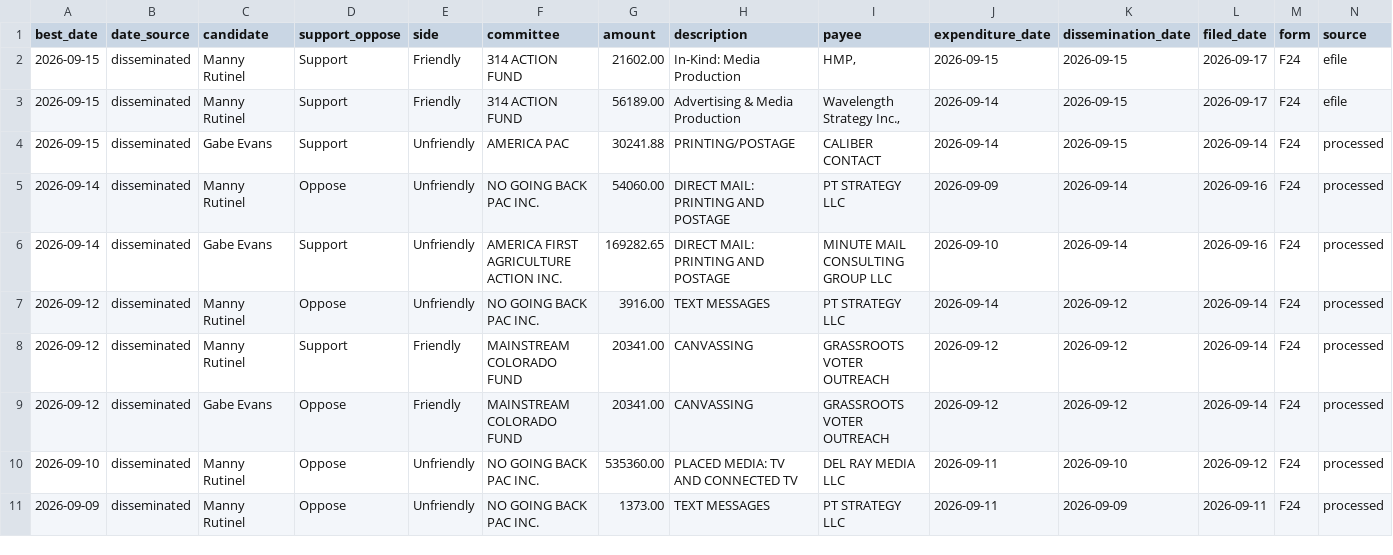
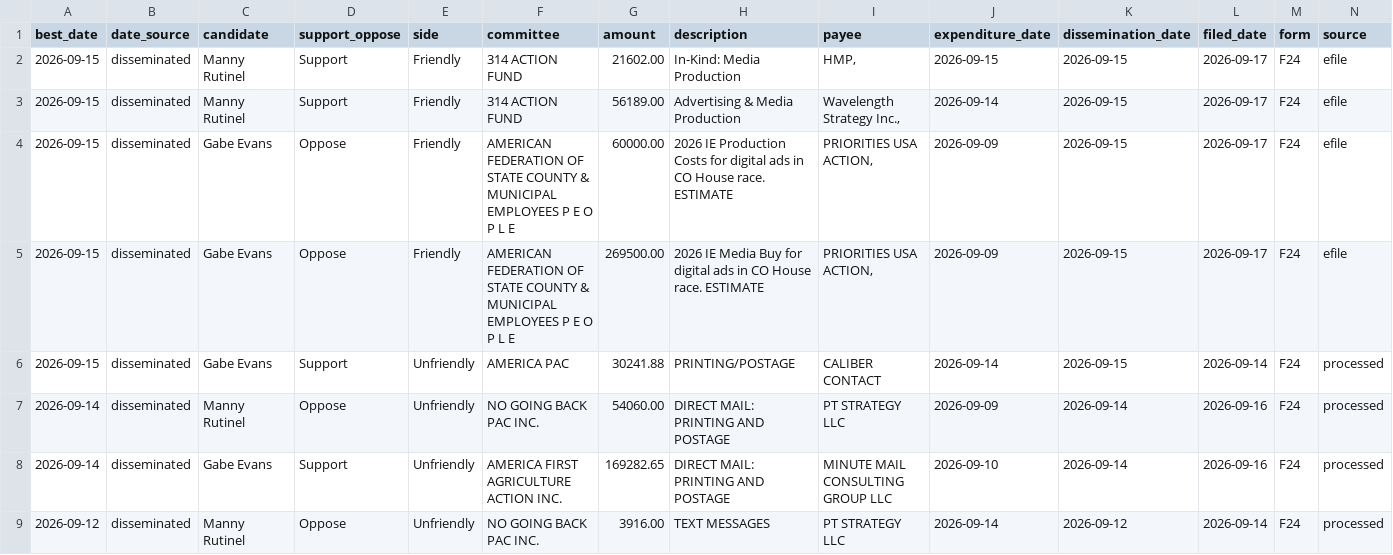
Before and after one commit to elliotgross-aidems/co8-ie-tracker, a CSV file: data/ie_spending.csv, drawn as a sheet; only a part is shown; the shorter side is filled out with more unchanged rows; rows hold the shown columns only; the diff names each change by its address in the sheet, - before the commit and + after, or states it on an @@ line.

```diff
--- a/data/ie_spending.csv
+++ b/data/ie_spending.csv
+row 4: 2026-09-15 | disseminated | Gabe Evans | Oppose | Friendly | AMERICAN FEDERATION OF STATE COUNTY & MUNICIPAL EMPLOYEES P E O P L E | 60000.00 | 2026 IE Production Costs for digital ads in CO House race. ESTIMATE | PRIORITIES USA ACTION, | 2026-09-09 | 2026-09-15 | 2026-09-17 | F24 | efile
+row 5: 2026-09-15 | disseminated | Gabe Evans | Oppose | Friendly | AMERICAN FEDERATION OF STATE COUNTY & MUNICIPAL EMPLOYEES P E O P L E | 269500.00 | 2026 IE Media Buy for digital ads in CO House race. ESTIMATE | PRIORITIES USA ACTION, | 2026-09-09 | 2026-09-15 | 2026-09-17 | F24 | efile
```
Also changed, not shown: 2 other files.
